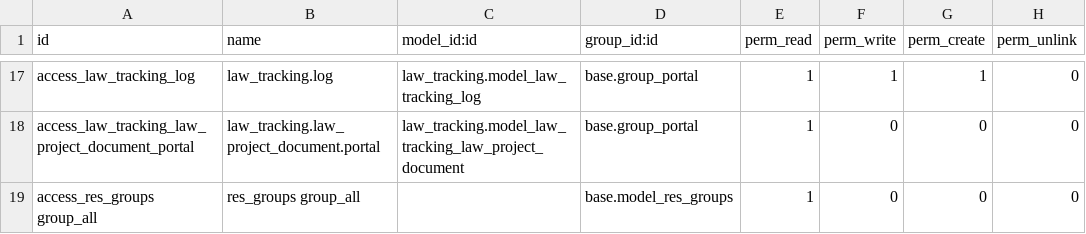
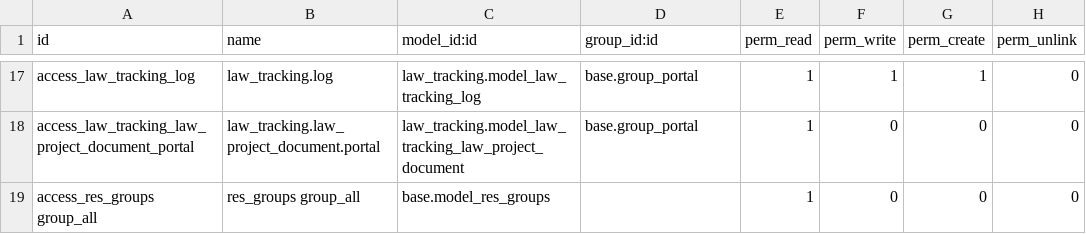
Before and after one commit to ingadhoc/odoo-law-tracking, a CSV file: addons/portal_law_tracking/security/ir.model.access.csv, drawn as a sheet; only a part is shown, gaps mark what is left out.

Commit message:
FIX last commit

```diff
--- a/addons/portal_law_tracking/security/ir.model.access.csv
+++ b/addons/portal_law_tracking/security/ir.model.access.csv
@@ -18,2 +18,2 @@ access_law_tracking_log,law_tracking.log,law_tracking.model_law_tracking_log,bas
 access_law_tracking_law_project_document_portal,law_tracking.law_project_document.portal,law_tracking.model_law_tracking_law_project_document,base.group_portal,1,0,0,0
-access_res_groups group_all,res_groups group_all,,base.model_res_groups,1,0,0,0
+access_res_groups group_all,res_groups group_all,base.model_res_groups,,1,0,0,0
```
